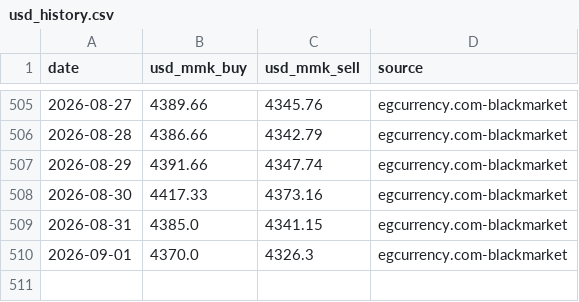
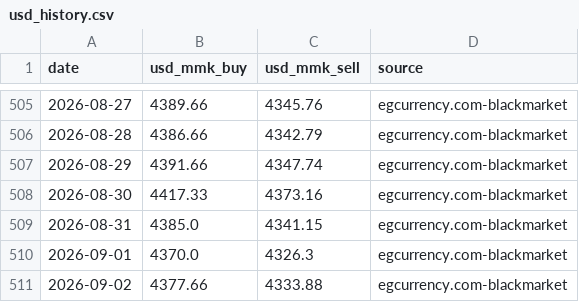
Before and after one commit to Whitey999/tracker, a CSV file: usd_history.csv, drawn as a sheet; only a part is shown, gaps mark what is left out; the diff names each change by its address in the sheet, - before the commit and + after, or states it on an @@ line.

```diff
--- a/usd_history.csv
+++ b/usd_history.csv
+row 511: 2026-09-02 | 4377.66 | 4333.88 | egcurrency.com-blackmarket
```
